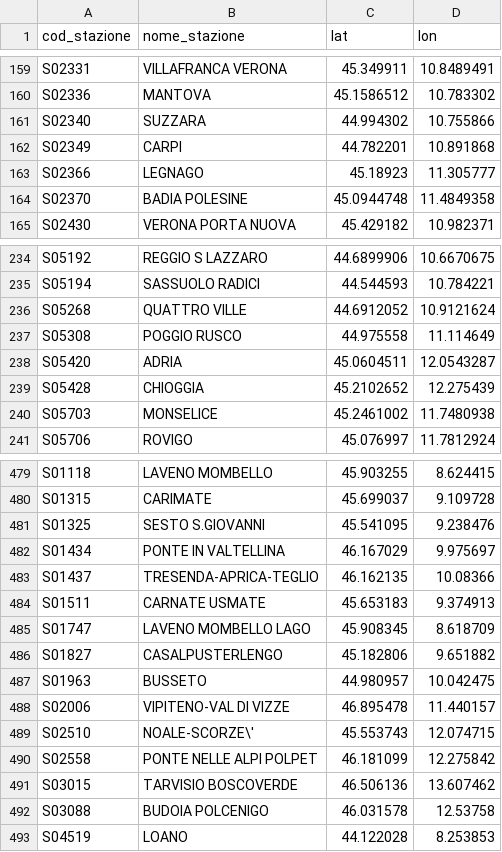
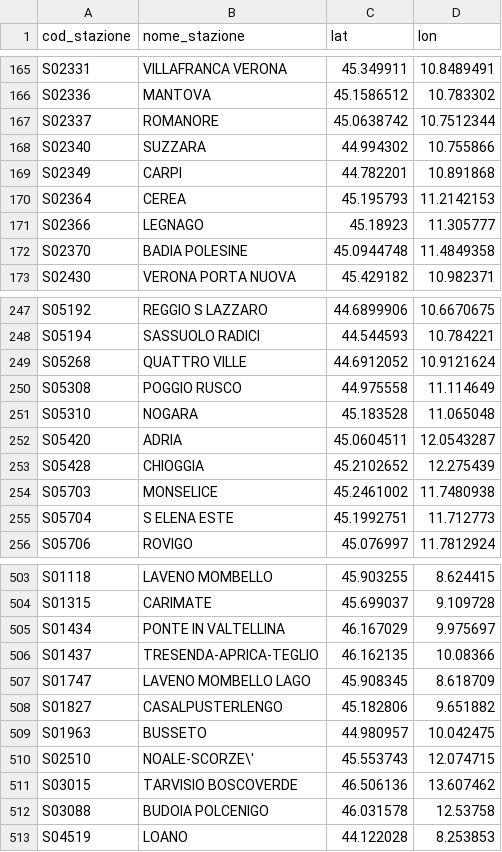
Before and after one commit to DrElegantia/trainstats-dashboard-test, a CSV file: data/gold/stations_dim.csv, drawn as a sheet; only a part is shown, gaps mark what is left out; the diff covers the shown part only.

```diff
--- a/data/gold/stations_dim.csv
+++ b/data/gold/stations_dim.csv
@@ -160,4 +166,6 @@ S02331,VILLAFRANCA VERONA,45.349911,10.8489491
 S02336,MANTOVA,45.1586512,10.783302
+S02337,ROMANORE,45.0638742,10.7512344
 S02340,SUZZARA,44.994302,10.755866
 S02349,CARPI,44.782201,10.891868
+S02364,CEREA,45.195793,11.2142153
 S02366,LEGNAGO,45.18923,11.305777
@@ -237,2 +250,3 @@ S05268,QUATTRO VILLE,44.6912052,10.9121624
 S05308,POGGIO RUSCO,44.975558,11.114649
+S05310,NOGARA,45.183528,11.065048
 S05420,ADRIA,45.0604511,12.0543287
@@ -240,2 +254,3 @@ S05428,CHIOGGIA,45.2102652,12.275439
 S05703,MONSELICE,45.2461002,11.7480938
+S05704,S ELENA ESTE,45.1992751,11.712773
 S05706,ROVIGO,45.076997,11.7812924
@@ -480,6 +504,4 @@ S01118,LAVENO MOMBELLO,45.903255,8.624415
 S01315,CARIMATE,45.699037,9.109728
-S01325,SESTO S.GIOVANNI,45.541095,9.238476
 S01434,PONTE IN VALTELLINA,46.167029,9.975697
 S01437,TRESENDA-APRICA-TEGLIO,46.162135,10.08366
-S01511,CARNATE USMATE,45.653183,9.374913
 S01747,LAVENO MOMBELLO LAGO,45.908345,8.618709
@@ -487,5 +509,3 @@ S01827,CASALPUSTERLENGO,45.182806,9.651882
 S01963,BUSSETO,44.980957,10.042475
-S02006,VIPITENO-VAL DI VIZZE,46.895478,11.440157
 S02510,NOALE-SCORZE\',45.553743,12.074715
-S02558,PONTE NELLE ALPI POLPET,46.181099,12.275842
 S03015,TARVISIO BOSCOVERDE,46.506136,13.607462
```
Also changed, not shown: 15 added rows and 3 moved rows elsewhere in this file, data/gold/copertura_categoria.csv, 16 other files.
